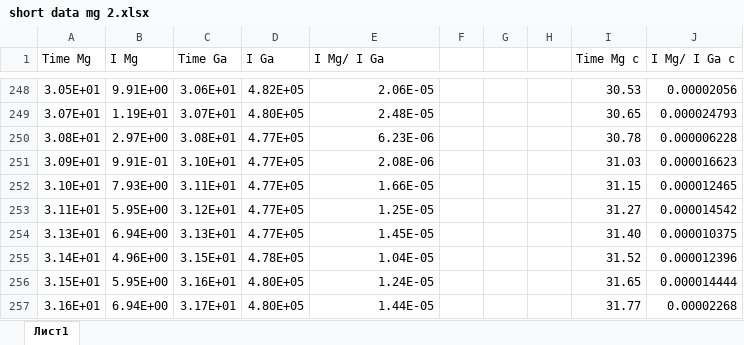
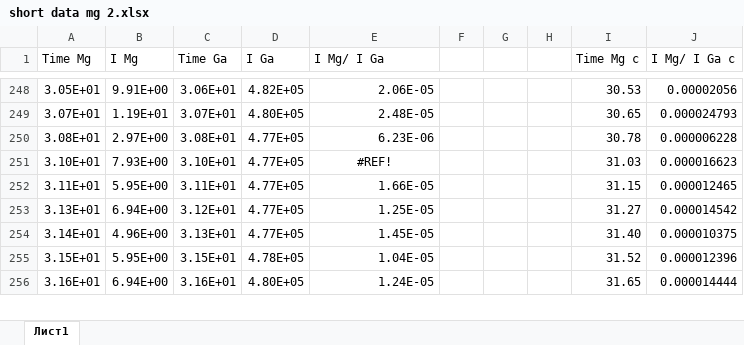
Before and after one commit to koromsergei/Python_tasks_algorithm, an Excel workbook: ITMO/homeworks/sims/attemt2/short data mg 2.xlsx, sheet Лист1, drawn as a sheet; only a part is shown, gaps mark what is left out; values as stored, in another font and other column widths than the file's, no borders; removed rows and columns are numbered as before the commit, all else as after; the diff covers the shown part only; the diff names each change by its address in the sheet, - before the commit and + after, or states it on an @@ line.

```diff
--- a/ITMO/homeworks/sims/attemt2/short data mg 2.xlsx (sheet Лист1)
+++ b/ITMO/homeworks/sims/attemt2/short data mg 2.xlsx (sheet Лист1)
-row 251: 3.09E+01 | 9.91E-01 | 3.10E+01 | 4.77E+05 | 2.08E-06 |  |  |  | 31.03 | 0.000016623
-C251 (Time Ga): 3.11E+01
+C251 (Time Ga): 3.10E+01
-E251 (I Mg/ I Ga): 1.66E-05
+E251 (I Mg/ I Ga): #REF!
-E251 alignment: right
+E251 alignment: center
-I251 (Time Mg c): 31.15
+I251 (Time Mg c): 31.03
-J251 (I Mg/ I Ga c): 0.000012465
+J251 (I Mg/ I Ga c): 0.000016623
-C252 (Time Ga): 3.12E+01
+C252 (Time Ga): 3.11E+01
-E252 (I Mg/ I Ga): 1.25E-05
+E252 (I Mg/ I Ga): 1.66E-05
-I252 (Time Mg c): 31.27
+I252 (Time Mg c): 31.15
-J252 (I Mg/ I Ga c): 0.000014542
+J252 (I Mg/ I Ga c): 0.000012465
-C253 (Time Ga): 3.13E+01
+C253 (Time Ga): 3.12E+01
-E253 (I Mg/ I Ga): 1.45E-05
+E253 (I Mg/ I Ga): 1.25E-05
-I253 (Time Mg c): 31.40
+I253 (Time Mg c): 31.27
-J253 (I Mg/ I Ga c): 0.000010375
+J253 (I Mg/ I Ga c): 0.000014542
-C254 (Time Ga): 3.15E+01
+C254 (Time Ga): 3.13E+01
-D254 (I Ga): 4.78E+05
+D254 (I Ga): 4.77E+05
-E254 (I Mg/ I Ga): 1.04E-05
+E254 (I Mg/ I Ga): 1.45E-05
-I254 (Time Mg c): 31.52
+I254 (Time Mg c): 31.40
-J254 (I Mg/ I Ga c): 0.000012396
+J254 (I Mg/ I Ga c): 0.000010375
-C255 (Time Ga): 3.16E+01
+C255 (Time Ga): 3.15E+01
-D255 (I Ga): 4.80E+05
+D255 (I Ga): 4.78E+05
-E255 (I Mg/ I Ga): 1.24E-05
+E255 (I Mg/ I Ga): 1.04E-05
-I255 (Time Mg c): 31.65
+I255 (Time Mg c): 31.52
-J255 (I Mg/ I Ga c): 0.000014444
+J255 (I Mg/ I Ga c): 0.000012396
-C256 (Time Ga): 3.17E+01
+C256 (Time Ga): 3.16E+01
-E256 (I Mg/ I Ga): 1.44E-05
+E256 (I Mg/ I Ga): 1.24E-05
-I256 (Time Mg c): 31.77
+I256 (Time Mg c): 31.65
-J256 (I Mg/ I Ga c): 0.00002268
+J256 (I Mg/ I Ga c): 0.000014444
```
Also changed, not shown: 4 added rows, 3 removed rows, 196 edited cells and cell formats elsewhere in this sheet, formulas that keep their value, ITMO/homeworks/sims/attemt2/short data 2.xlsx, ITMO/homeworks/sims/attemt2/short data mg 3.xlsx, 5 other files.
